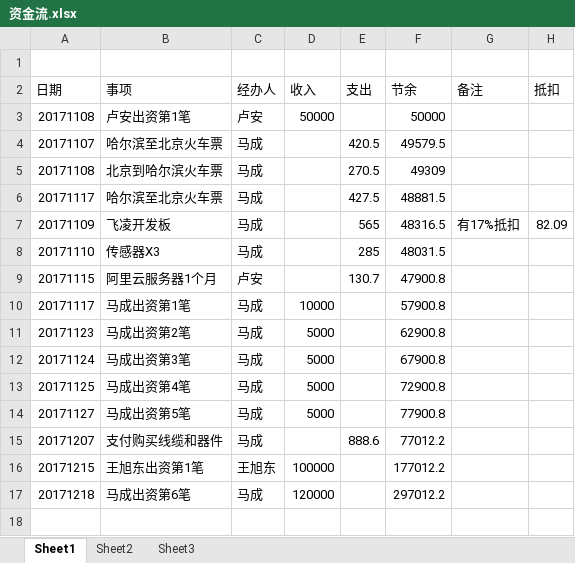
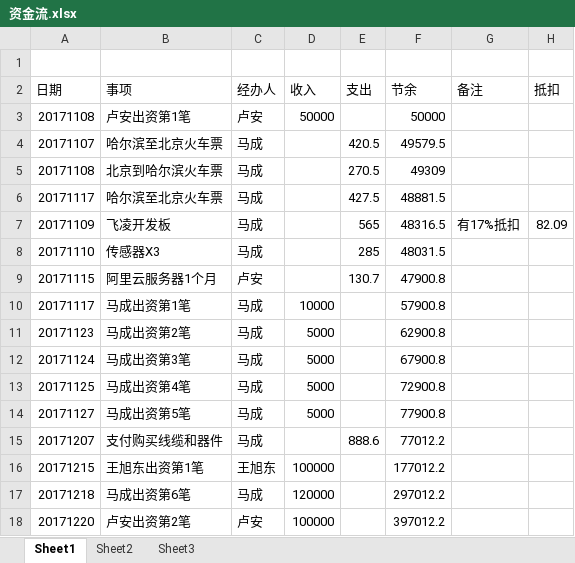
Before and after one commit to laa6202/work_doc, an Excel workbook: 微震开发/财务/资金流.xlsx, sheet Sheet1, drawn as a sheet; values as stored, in another font and other column widths than the file's, no borders; the diff names each change by its address in the sheet, - before the commit and + after, or states it on an @@ line.

```diff
--- a/微震开发/财务/资金流.xlsx (sheet Sheet1)
+++ b/微震开发/财务/资金流.xlsx (sheet Sheet1)
+row 18: 20171220 | 卢安出资第2笔 | 卢安 | 100000 |  | 397012.2
```
